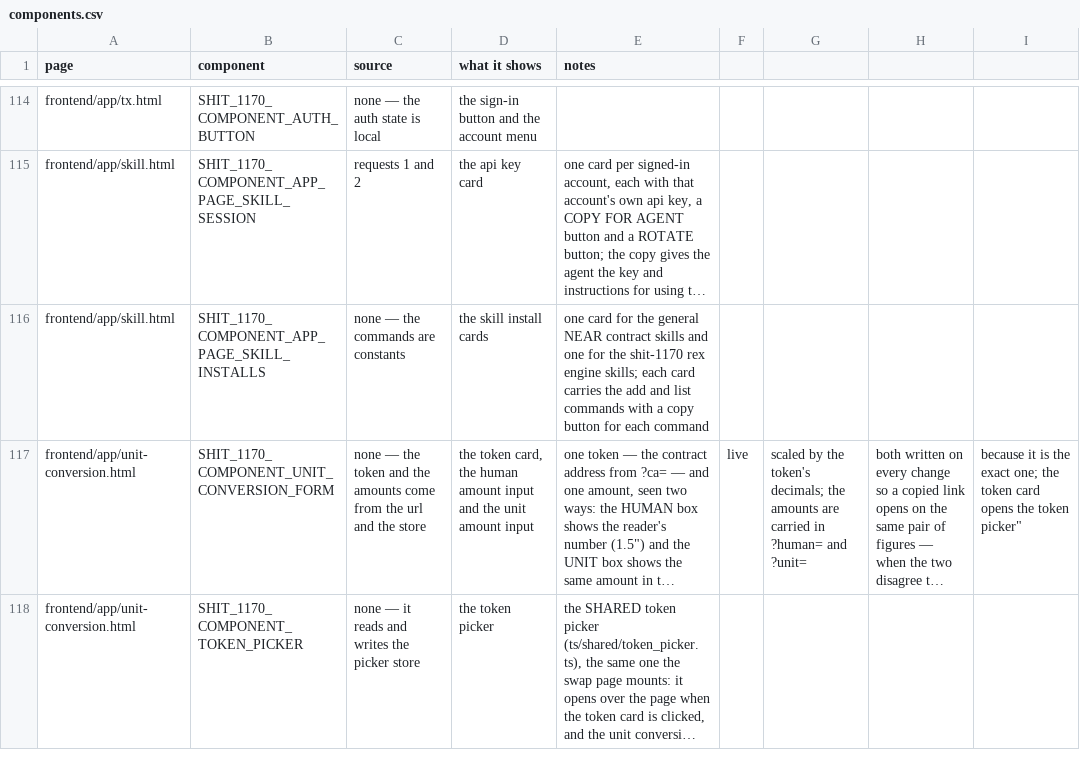
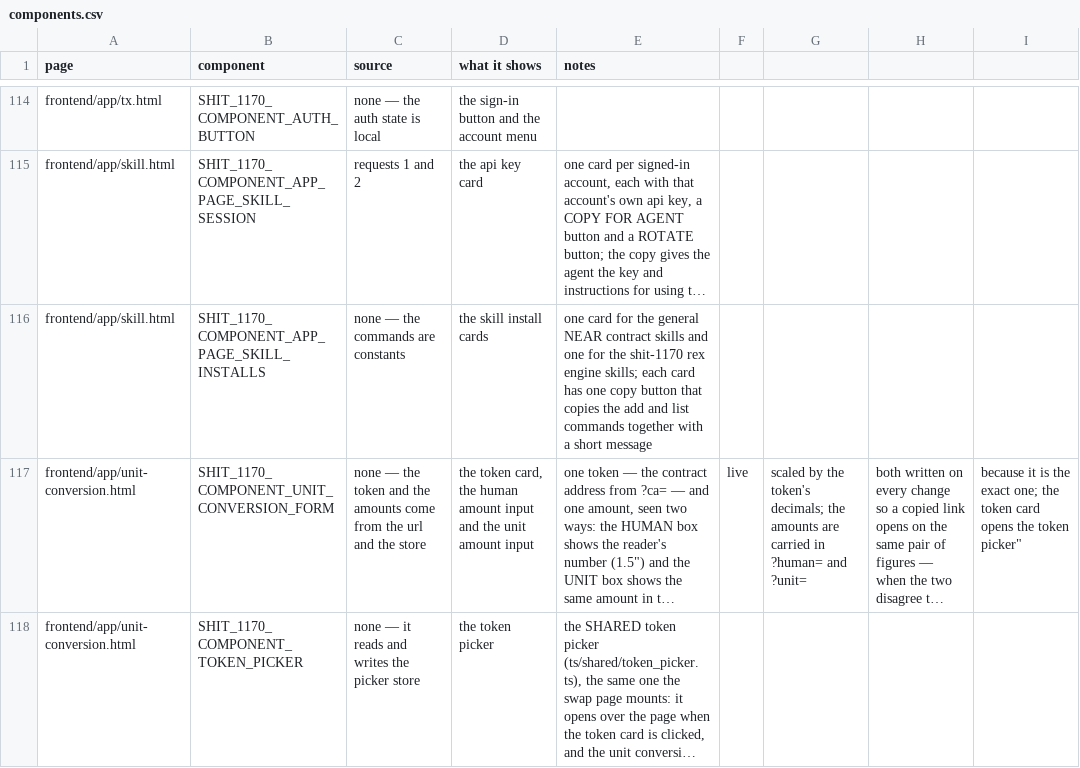
Before and after one commit to huggiesdotnear/huggies-rex-engine, a CSV file: DOCS/PAGES/components.csv, drawn as a sheet; only a part is shown, gaps mark what is left out; long unchanged cells end in …; the diff names each change by its address in the sheet, - before the commit and + after, or states it on an @@ line.

Commit message:
fix skill install card layout and copy actions

```diff
--- a/DOCS/PAGES/components.csv
+++ b/DOCS/PAGES/components.csv
-E116 (notes): …each card carries the add and list commands with a copy button for each command
+E116 (notes): …each card has one copy button that copies the add and list commands together with a short message
```
Also changed, not shown: 4 other files.
